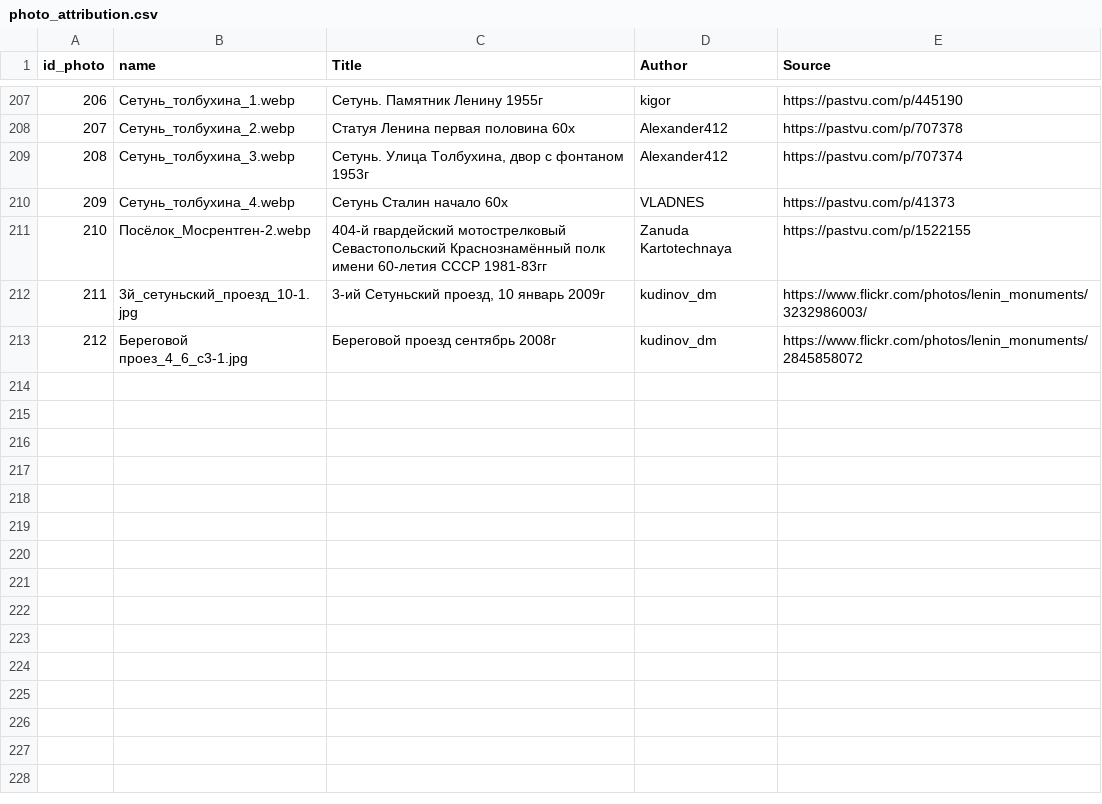
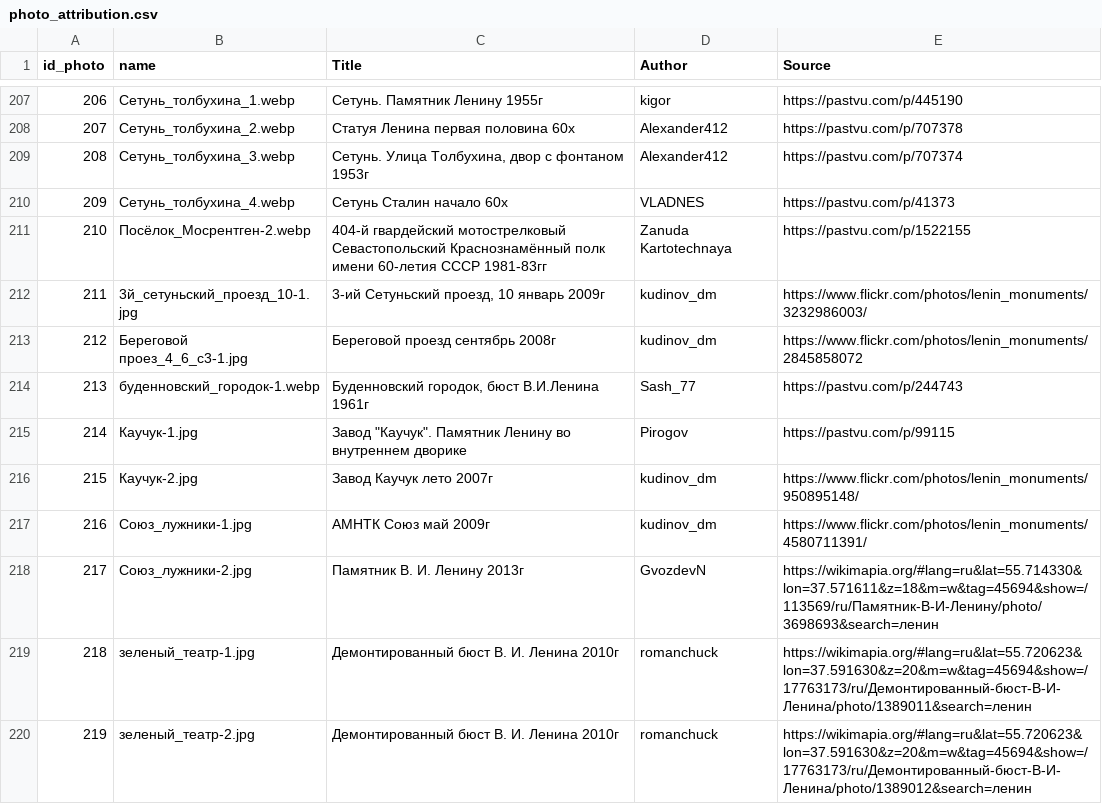
Before and after one commit to spzw06/Lenin_in_moscow, a CSV file: data/images/photo_attribution.csv, drawn as a sheet; only a part is shown, gaps mark what is left out.

```diff
--- a/data/images/photo_attribution.csv
+++ b/data/images/photo_attribution.csv
@@ -213 +213,8 @@ id_photo;name;Title ;Author ;Source
 212;Береговой проез_4_6_с3-1.jpg;Береговой проезд сентябрь 2008г;kudinov_dm ;https://www.flickr.com/photos/lenin_monuments/2845858072
+213;буденновский_городок-1.webp;Буденновский городок, бюст В.И.Ленина 1961г;Sash_77 ;https://pastvu.com/p/244743
+214;Каучук-1.jpg;"Завод ""Каучук"". Памятник Ленину во внутреннем дворике ";Pirogov ;https://pastvu.com/p/99115
+215;Каучук-2.jpg;Завод Каучук лето 2007г;kudinov_dm;https://www.flickr.com/photos/lenin_monuments/950895148/
+216;Союз_лужники-1.jpg;АМНТК Союз май 2009г;kudinov_dm;https://www.flickr.com/photos/lenin_monuments/4580711391/
+217;Союз_лужники-2.jpg;Памятник В. И. Ленину 2013г;GvozdevN;https://wikimapia.org/#lang=ru&lat=55.714330&lon=37.571611&z=18&m=w&tag=45694&show=/113569/ru/Памятник-В-И-Ленину/photo/3698693&search=ленин
+218;зеленый_театр-1.jpg;Демонтированный бюст В. И. Ленина 2010г;romanchuck;https://wikimapia.org/#lang=ru&lat=55.720623&lon=37.591630&z=20&m=w&tag=45694&show=/17763173/ru/Демонтированный-бюст-В-И-Ленина/photo/1389011&search=ленин
+219;зеленый_театр-2.jpg;Демонтированный бюст В. И. Ленина 2010г;romanchuck;https://wikimapia.org/#lang=ru&lat=55.720623&lon=37.591630&z=20&m=w&tag=45694&show=/17763173/ru/Демонтированный-бюст-В-И-Ленина/photo/1389012&search=ленин
```
Also changed, not shown: data/lenin_monuments_coords.csv, 7 other files.
